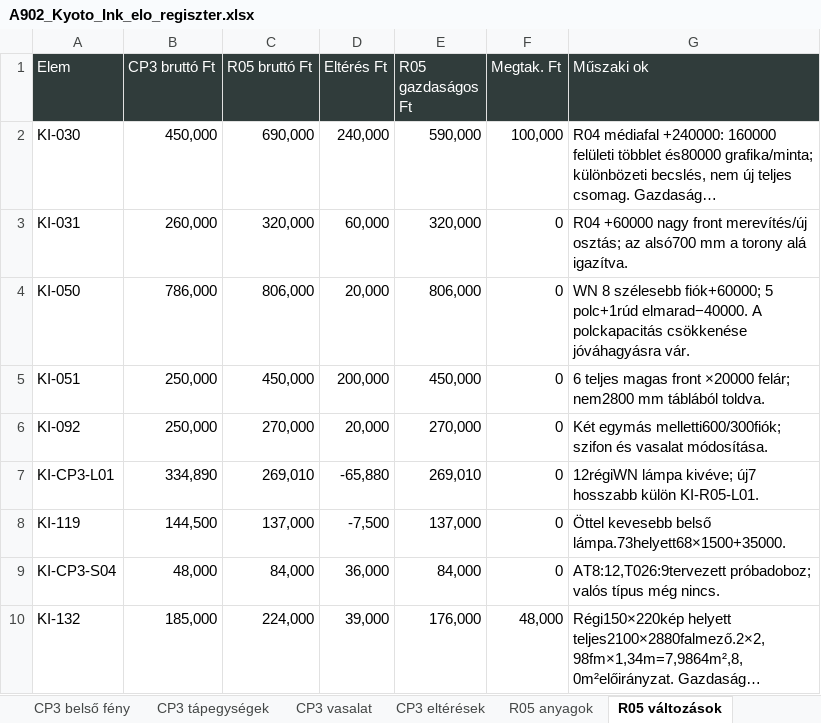
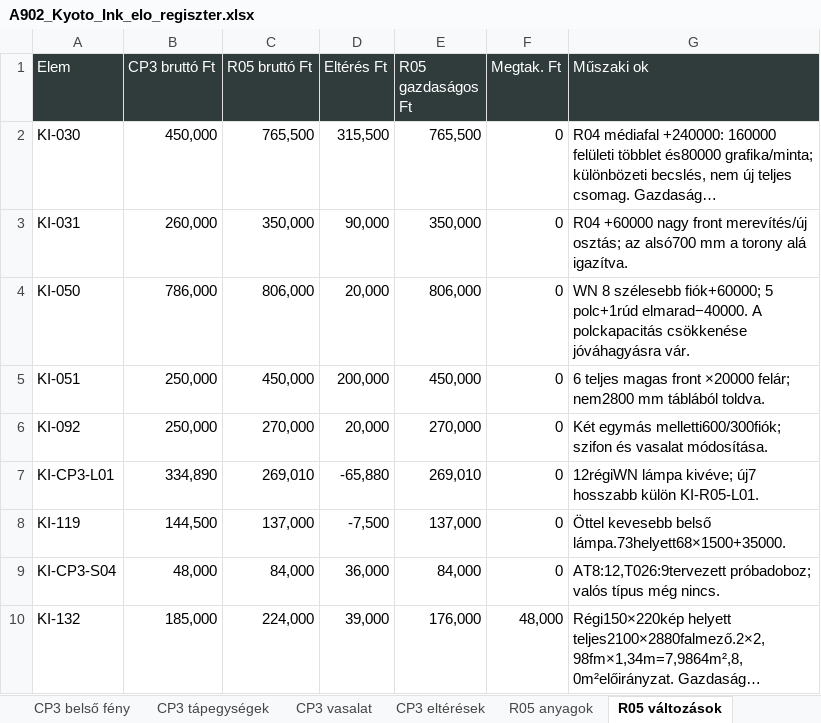
Before and after one commit to peterkapusi88-hub/wsg-berendezes, an Excel workbook: execution/a902-s01-kyoto-ink-20261026/outputs/A902_Kyoto_Ink_elo_regiszter.xlsx, sheet R05 változások, drawn as a sheet; only a part is shown; long unchanged cells end in …; values as stored, in another font and other column widths than the file's, no borders; the diff names each change by its address in the sheet, - before the commit and + after, or states it on an @@ line.

```diff
--- a/execution/a902-s01-kyoto-ink-20261026/outputs/A902_Kyoto_Ink_elo_regiszter.xlsx (sheet R05 változások)
+++ b/execution/a902-s01-kyoto-ink-20261026/outputs/A902_Kyoto_Ink_elo_regiszter.xlsx (sheet R05 változások)
-C2 (R05 bruttó Ft): 690,000
+C2 (R05 bruttó Ft): 765,500
-D2 (Eltérés Ft): 240,000
+D2 (Eltérés Ft): 315,500
-E2 (R05 gazdaságos Ft): 590,000
+E2 (R05 gazdaságos Ft): 765,500
-F2 (Megtak. Ft): 100,000
+F2 (Megtak. Ft): 0
-C3 (R05 bruttó Ft): 320,000
+C3 (R05 bruttó Ft): 350,000
-D3 (Eltérés Ft): 60,000
+D3 (Eltérés Ft): 90,000
-E3 (R05 gazdaságos Ft): 320,000
+E3 (R05 gazdaságos Ft): 350,000
```
Also changed, not shown: sheet Elemregiszter, sheet Összesítő, sheet Baseline egyeztetés, sheet CP1a eltérések, other sheet tabs, formulas that keep their value, 21 other files.
